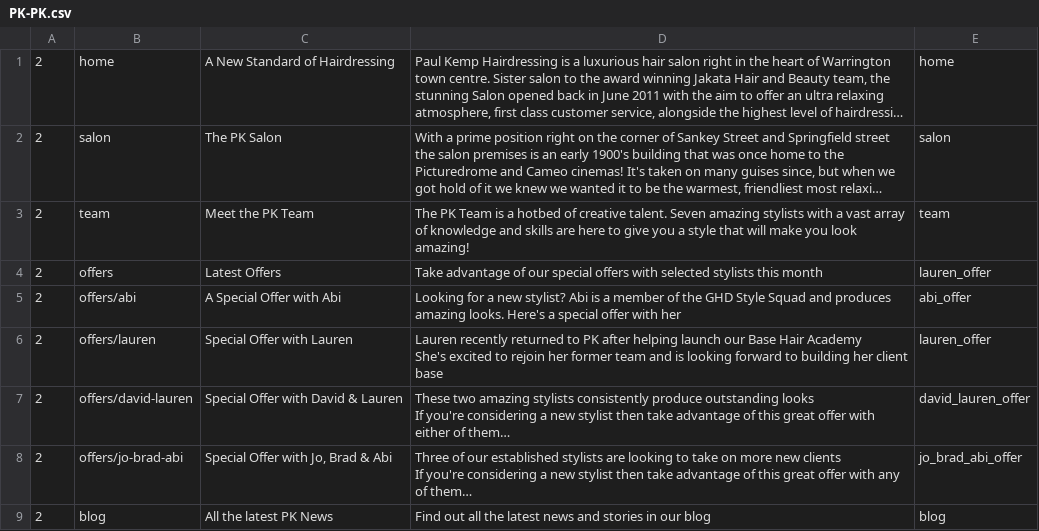
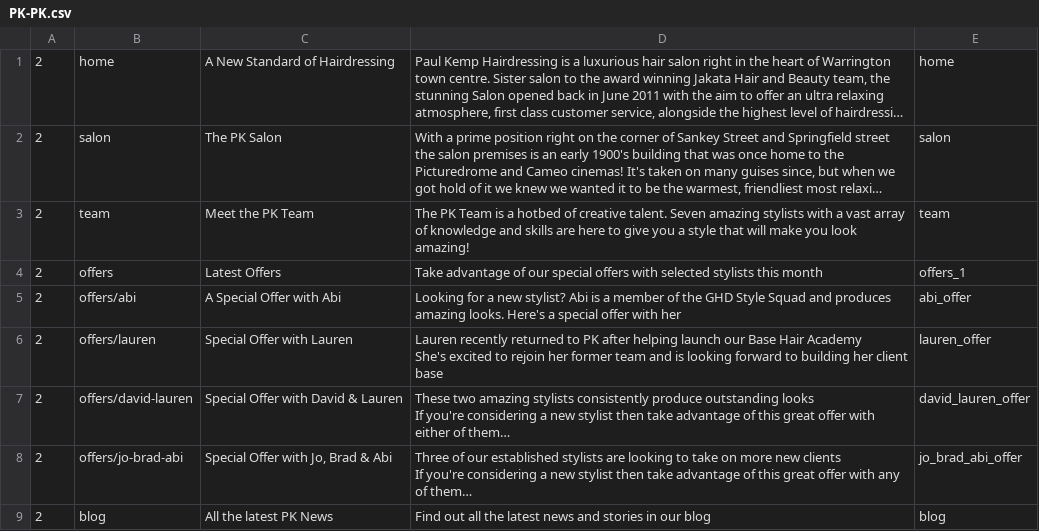
Before and after one commit to araquach/pk20, a CSV file: data/csv/meta_infos/PK-PK.csv, drawn as a sheet; only a part is shown; long unchanged cells end in ….

Commit message:
Added new Offer meta

```diff
--- a/data/csv/meta_infos/PK-PK.csv
+++ b/data/csv/meta_infos/PK-PK.csv
@@ -3,3 +3,3 @@
 2,team,Meet the PK Team,The PK Team is a hotbed of creative talent. Seven amazing stylists with a vast array of knowledge and skills are here to give you a style that will make you look amazing!,team
-2,offers,Latest Offers,Take advantage of our special offers with selected stylists this month,lauren_offer
+2,offers,Latest Offers,Take advantage of our special offers with selected stylists this month,offers_1
 2,offers/abi,A Special Offer with Abi,Looking for a new stylist? Abi is a member of the GHD Style Squad and produces amazing looks. Here's a special offer with her,abi_offer
```
Also changed, not shown: data/csv/meta_infos/Base-Base.csv, data/csv/meta_infos/Jakata-Jakata.csv, 2 other files.
